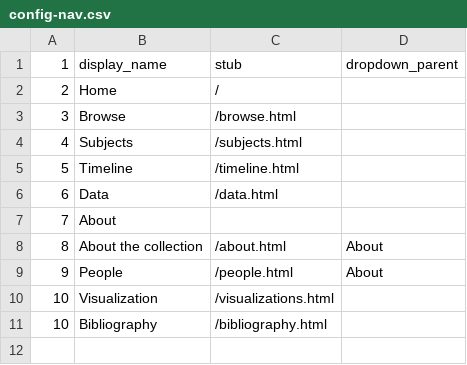
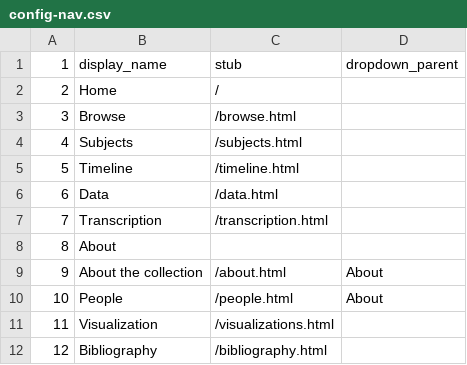
Before and after one commit to ABANDONEDMinesNigeria/CLAIRE, a CSV file: _data/config-nav.csv, drawn as a sheet.

```diff
--- a/_data/config-nav.csv
+++ b/_data/config-nav.csv
@@ -6,6 +6,7 @@
 6,Data,/data.html,
-7,About,,
-8,About the collection,/about.html,About
-9,People,/people.html,About
-10,Visualization,/visualizations.html ,
-10,Bibliography,/bibliography.html,
+7,Transcription,/transcription.html,
+8,About,,
+9,About the collection,/about.html,About
+10,People,/people.html,About
+11,Visualization,/visualizations.html ,
+12,Bibliography,/bibliography.html,
```
Also changed, not shown: _data/metadata-template.csv, 2 other files.
